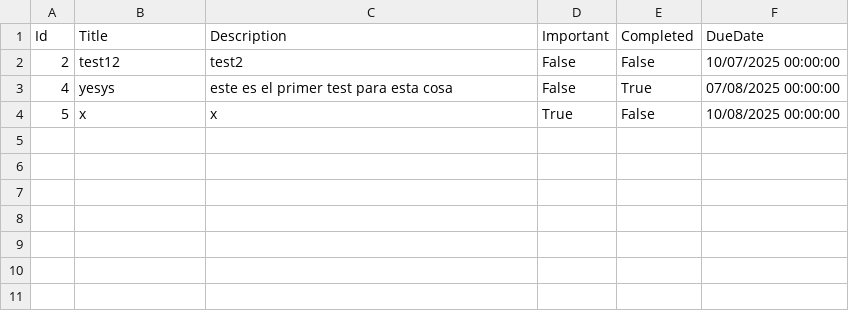
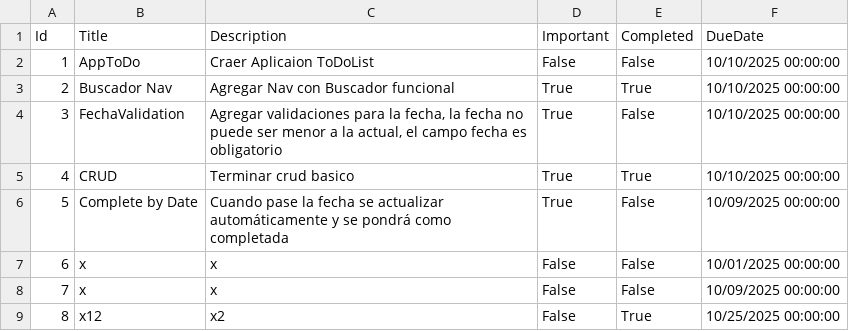
Before and after one commit to earroyo-v/SolAppToDoList, a CSV file: WebAppToDoList/tasks.csv, drawn as a sheet.

```diff
--- a/WebAppToDoList/tasks.csv
+++ b/WebAppToDoList/tasks.csv
@@ -1,4 +1,9 @@
 Id,Title,Description,Important,Completed,DueDate
-2,test12,test2,False,False,10/07/2025 00:00:00
-4,yesys,este es el primer test para esta cosa,False,True,07/08/2025 00:00:00
-5,x,x,True,False,10/08/2025 00:00:00
+1,AppToDo,Craer Aplicaion ToDoList,False,False,10/10/2025 00:00:00
+2,Buscador Nav,Agregar Nav con Buscador funcional,True,True,10/10/2025 00:00:00
+3,FechaValidation,"Agregar validaciones para la fecha, la fecha no puede ser menor a la actual, el campo fecha es obligatorio",True,False,10/10/2025 00:00:00
+4,CRUD,Terminar crud basico,True,True,10/10/2025 00:00:00
+5,Complete by Date,"Cuando pase la fecha se actualizar automáticamente y se pondrá como completada ",True,False,10/09/2025 00:00:00
+6,x,x,False,False,10/01/2025 00:00:00
+7,x,x,False,False,10/09/2025 00:00:00
+8,x12,x2,False,True,10/25/2025 00:00:00
```
Also changed, not shown: 8 other files.
